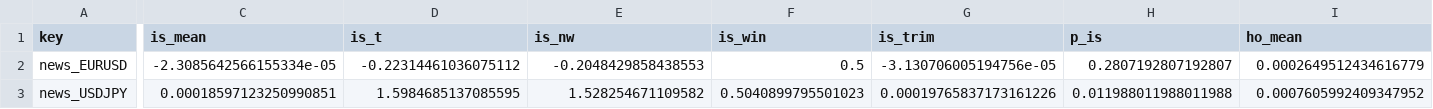
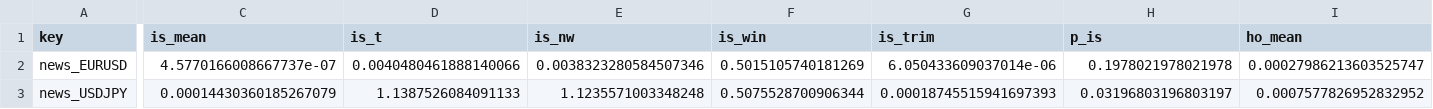
Before and after one commit to valerygordon200-byte/atlas-strategy-lab, a CSV file: reports/fx_strict_battery.csv, drawn as a sheet; only a part is shown, gaps mark what is left out; the diff covers the shown part only; the diff names each change by its address in the sheet, - before the commit and + after, or states it on an @@ line.

Commit message:
Fix z-score sd-underflow bug; corrected FX results (0/403 full-PASS, USDJPY news drift 4/6 survives)
- expanding z: min_periods=20, sd floor 1e-12, winsorize at +-8
- streak_USDJPY_HM 6/6 PASS was an artifact of the bug (now 4/6)
- regenerate strategy_catalog.json with corrected verdicts
- README: correction note

```diff
--- a/reports/fx_strict_battery.csv
+++ b/reports/fx_strict_battery.csv
-C2 (is_mean): -2.3085642566155334e-05
+C2 (is_mean): 4.5770166008667737e-07
-D2 (is_t): -0.22314461036075112
+D2 (is_t): 0.0040480461888140066
-E2 (is_nw): -0.2048429858438553
+E2 (is_nw): 0.0038323280584507346
-F2 (is_win): 0.5
+F2 (is_win): 0.5015105740181269
-G2 (is_trim): -3.130706005194756e-05
+G2 (is_trim): 6.050433609037014e-06
-H2 (p_is): 0.2807192807192807
+H2 (p_is): 0.1978021978021978
-I2 (ho_mean): 0.0002649512434616779
+I2 (ho_mean): 0.00027986213603525747
-C3 (is_mean): 0.00018597123250990851
+C3 (is_mean): 0.00014430360185267079
-D3 (is_t): 1.5984685137085595
+D3 (is_t): 1.1387526084091133
-E3 (is_nw): 1.528254671109582
+E3 (is_nw): 1.1235571003348248
-F3 (is_win): 0.5040899795501023
+F3 (is_win): 0.5075528700906344
-G3 (is_trim): 0.00019765837173161226
+G3 (is_trim): 0.00018745515941697393
-H3 (p_is): 0.011988011988011988
+H3 (p_is): 0.03196803196803197
-I3 (ho_mean): 0.0007605992409347952
+I3 (ho_mean): 0.0007577826952832952
```
Also changed, not shown: 112 edited cells elsewhere in this file, 7 other files.
